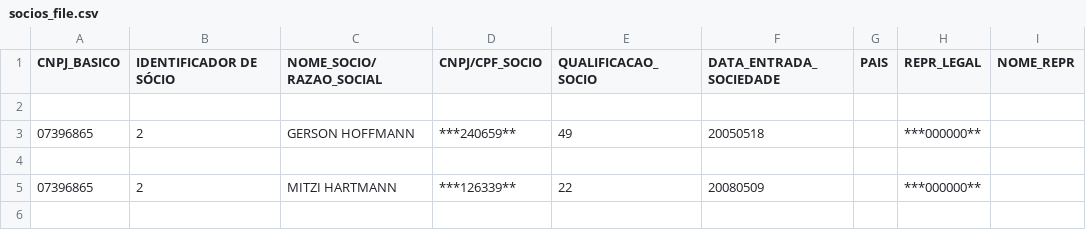
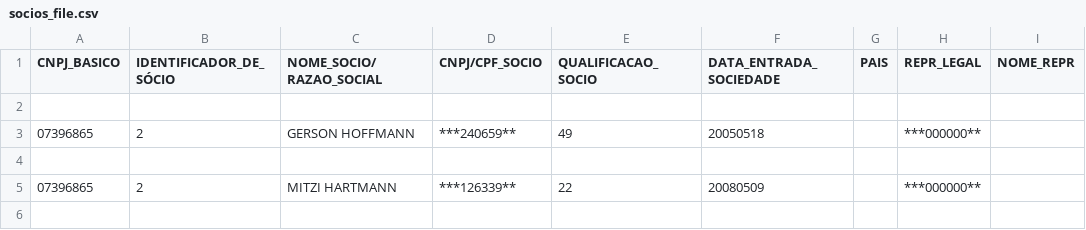
Before and after one commit to caio-sts/csvs, a CSV file: socios_file.csv, drawn as a sheet; only a part is shown; the diff names each change by its address in the sheet, - before the commit and + after, or states it on an @@ line.

Commit message:
Update socios_file.csv

```diff
--- a/socios_file.csv
+++ b/socios_file.csv
-B1: IDENTIFICADOR DE SÓCIO
+B1: IDENTIFICADOR_DE_SÓCIO
```
